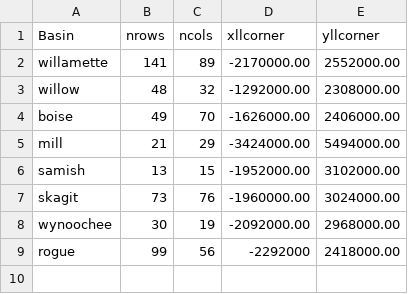
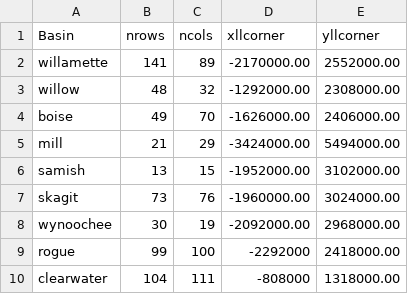
Before and after one commit to gunnarleffler/nwrfc_gridded, a CSV file: script/basins2clip.csv, drawn as a sheet.

```diff
--- a/script/basins2clip.csv
+++ b/script/basins2clip.csv
@@ -8,2 +8,3 @@ skagit,73,76,-1960000.00,3024000.00
 wynoochee,30,19,-2092000.00,2968000.00
-rogue,99,56,-2292000,2418000.00
+rogue,99,100,-2292000,2418000.00
+clearwater,104,111,-808000,1318000.00
```
Also changed, not shown: 4 other files.
